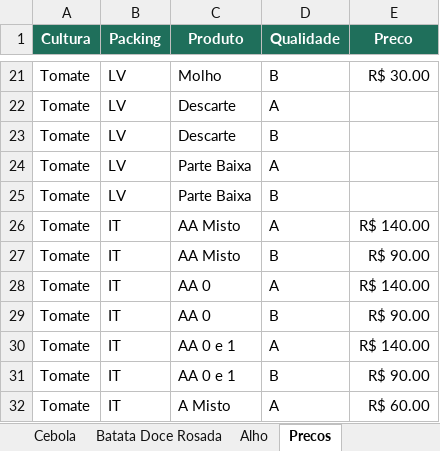
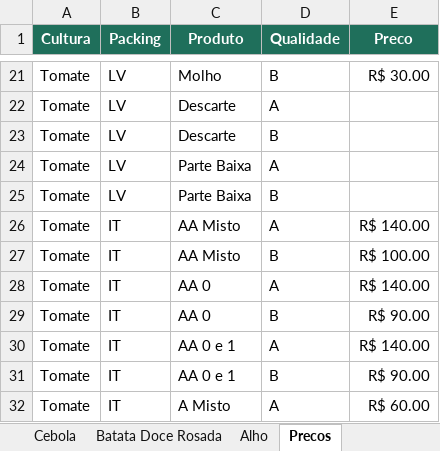
Before and after one commit to rafaelgermano1-cell/app-disponibilidade, an Excel workbook: disponibilidade.xlsx, sheet Precos, drawn as a sheet; only a part is shown, gaps mark what is left out; values as stored, in another font and other column widths than the file's, no borders; the diff names each change by its address in the sheet, - before the commit and + after, or states it on an @@ line.

```diff
--- a/disponibilidade.xlsx (sheet Precos)
+++ b/disponibilidade.xlsx (sheet Precos)
-E27 (Preco): R$ 90.00
+E27 (Preco): R$ 100.00
```
Also changed, not shown: sheet Tomate.
